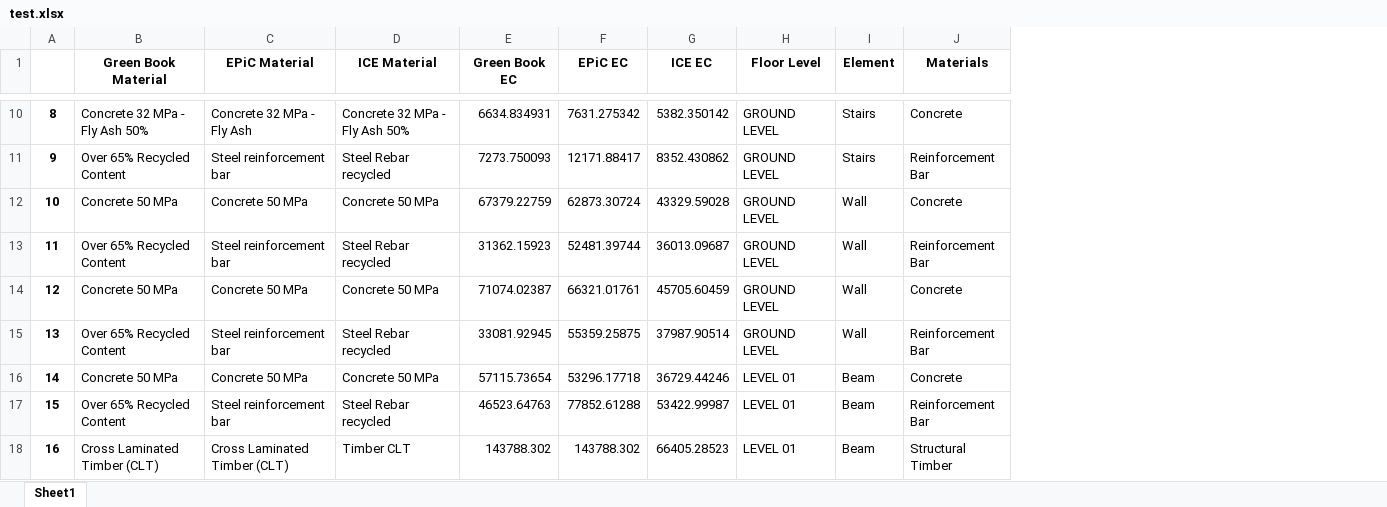
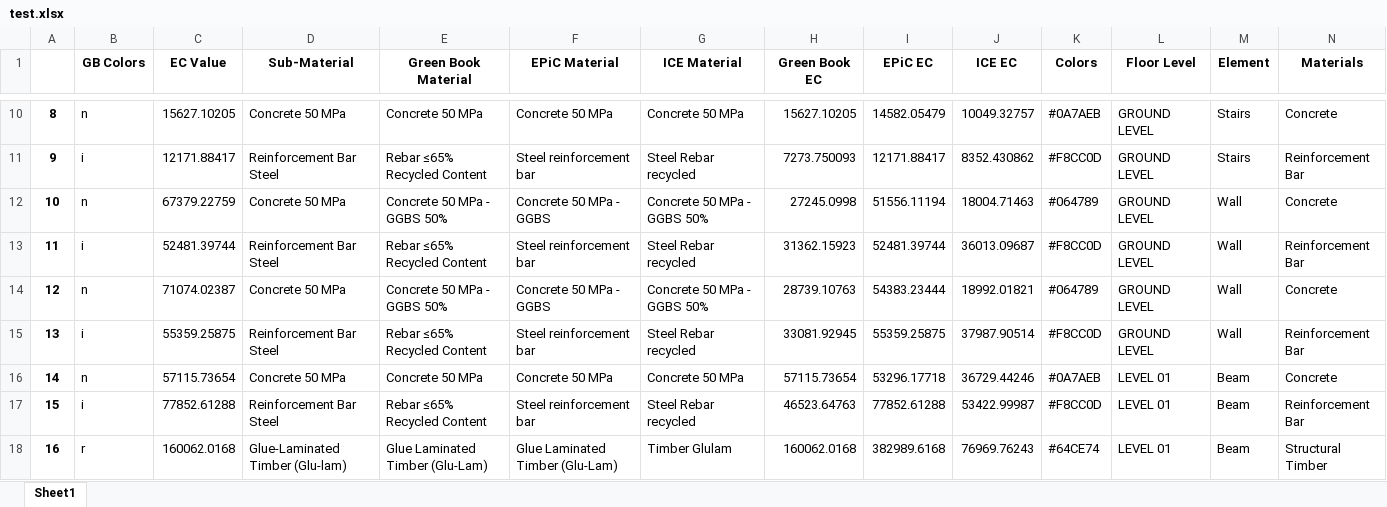
Before and after one commit to JackD-FP/FP-Embodied-Carbon-App, an Excel workbook: test.xlsx, sheet Sheet1, drawn as a sheet; only a part is shown, gaps mark what is left out; values as stored, in another font and other column widths than the file's, no borders; addresses are those after the commit; the diff covers the shown part only; the diff names each change by its address in the sheet, - before the commit and + after, or states it on an @@ line.

```diff
--- a/test.xlsx (sheet Sheet1)
+++ b/test.xlsx (sheet Sheet1)
+column B (GB Colors), rows 10-18: n | i | n | i | n | i | n | i | r
+column C (EC Value), rows 10-18: 15627.10205 | 12171.88417 | 67379.22759 | 52481.39744 | 71074.02387 | 55359.25875 | 57115.73654 | 77852.61288 | 160062.0168
+column D (Sub-Material), rows 10-18: Concrete 50 MPa | Reinforcement Bar Steel | Concrete 50 MPa | Reinforcement Bar Steel | Concrete 50 MPa | Reinforcement Bar Steel | Concrete 50 MPa | Reinforcement Bar Steel | Glue-Laminated Timber (Glu-lam)
+column K (Colors), rows 10-18: #0A7AEB | #F8CC0D | #064789 | #F8CC0D | #064789 | #F8CC0D | #0A7AEB | #F8CC0D | #64CE74
-E10 (Green Book Material): Concrete 32 MPa - Fly Ash 50%
+E10 (Green Book Material): Concrete 50 MPa
-F10 (EPiC Material): Concrete 32 MPa - Fly Ash
+F10 (EPiC Material): Concrete 50 MPa
-G10 (ICE Material): Concrete 32 MPa - Fly Ash 50%
+G10 (ICE Material): Concrete 50 MPa
-H10 (Green Book EC): 6634.834931
+H10 (Green Book EC): 15627.10205
-I10 (EPiC EC): 7631.275342
+I10 (EPiC EC): 14582.05479
-J10 (ICE EC): 5382.350142
+J10 (ICE EC): 10049.32757
-E11 (Green Book Material): Over 65% Recycled Content
+E11 (Green Book Material): Rebar ≤65% Recycled Content
-E12 (Green Book Material): Concrete 50 MPa
+E12 (Green Book Material): Concrete 50 MPa - GGBS 50%
-F12 (EPiC Material): Concrete 50 MPa
+F12 (EPiC Material): Concrete 50 MPa - GGBS
-G12 (ICE Material): Concrete 50 MPa
+G12 (ICE Material): Concrete 50 MPa - GGBS 50%
-H12 (Green Book EC): 67379.22759
+H12 (Green Book EC): 27245.0998
-I12 (EPiC EC): 62873.30724
+I12 (EPiC EC): 51556.11194
-J12 (ICE EC): 43329.59028
+J12 (ICE EC): 18004.71463
-E13 (Green Book Material): Over 65% Recycled Content
+E13 (Green Book Material): Rebar ≤65% Recycled Content
-E14 (Green Book Material): Concrete 50 MPa
+E14 (Green Book Material): Concrete 50 MPa - GGBS 50%
-F14 (EPiC Material): Concrete 50 MPa
+F14 (EPiC Material): Concrete 50 MPa - GGBS
-G14 (ICE Material): Concrete 50 MPa
+G14 (ICE Material): Concrete 50 MPa - GGBS 50%
-H14 (Green Book EC): 71074.02387
+H14 (Green Book EC): 28739.10763
-I14 (EPiC EC): 66321.01761
+I14 (EPiC EC): 54383.23444
-J14 (ICE EC): 45705.60459
+J14 (ICE EC): 18992.01821
-E15 (Green Book Material): Over 65% Recycled Content
+E15 (Green Book Material): Rebar ≤65% Recycled Content
-E17 (Green Book Material): Over 65% Recycled Content
+E17 (Green Book Material): Rebar ≤65% Recycled Content
-E18 (Green Book Material): Cross Laminated Timber (CLT)
+E18 (Green Book Material): Glue Laminated Timber (Glu-Lam)
-F18 (EPiC Material): Cross Laminated Timber (CLT)
+F18 (EPiC Material): Glue Laminated Timber (Glu-Lam)
-G18 (ICE Material): Timber CLT
+G18 (ICE Material): Timber Glulam
-H18 (Green Book EC): 143788.302
+H18 (Green Book EC): 160062.0168
-I18 (EPiC EC): 143788.302
+I18 (EPiC EC): 382989.6168
-J18 (ICE EC): 66405.28523
+J18 (ICE EC): 76969.76243
```
Also changed, not shown: 614 edited cells elsewhere in this sheet, 11 other files.
